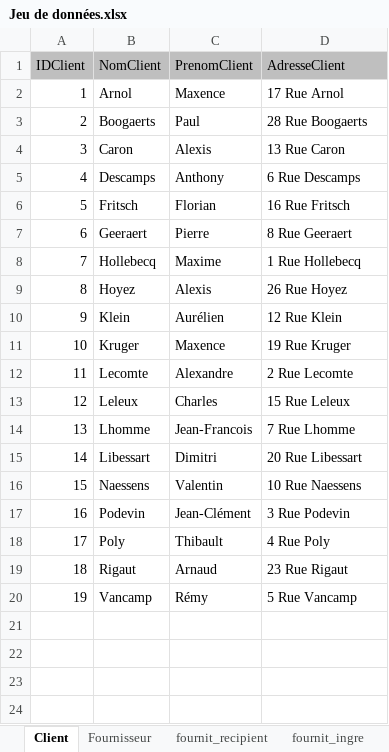
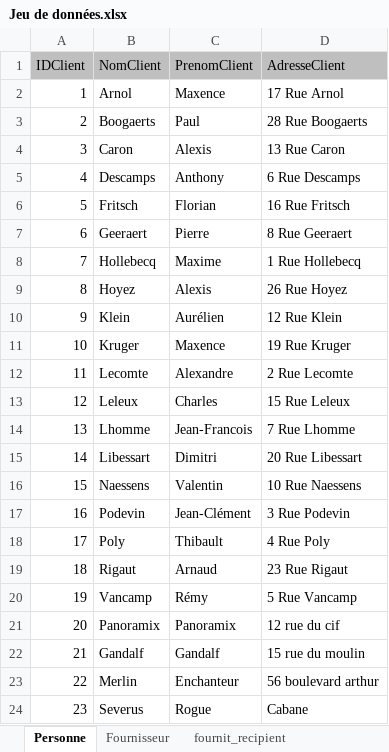
Before and after one commit to petergiromagny/GiselleMagicArts, an Excel workbook: Jeu de données.xlsx, sheet Personne, drawn as a sheet; values as stored, in another font and other column widths than the file's, no borders; the diff names each change by its address in the sheet, - before the commit and + after, or states it on an @@ line.

```diff
--- a/Jeu de données.xlsx (sheet Personne)
+++ b/Jeu de données.xlsx (sheet Personne)
-sheet tab: Client
+sheet tab: Personne
+row 21: 20 | Panoramix | Panoramix | 12 rue du cif
+row 22: 21 | Gandalf | Gandalf | 15 rue du moulin
+row 23: 22 | Merlin | Enchanteur | 56 boulevard arthur
+row 24: 23 | Severus | Rogue | Cabane
```
Also changed, not shown: sheet Stock, sheet Preparation, sheet Recipient, other sheet tabs, 6 other files.
